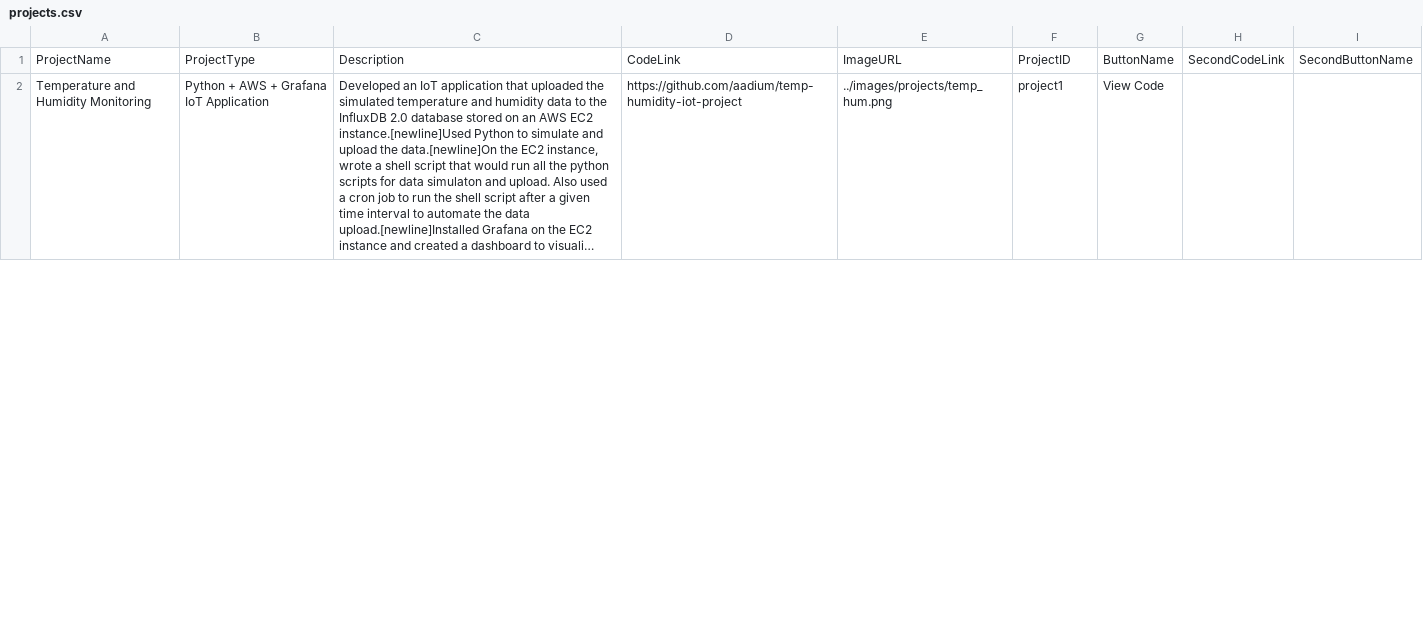
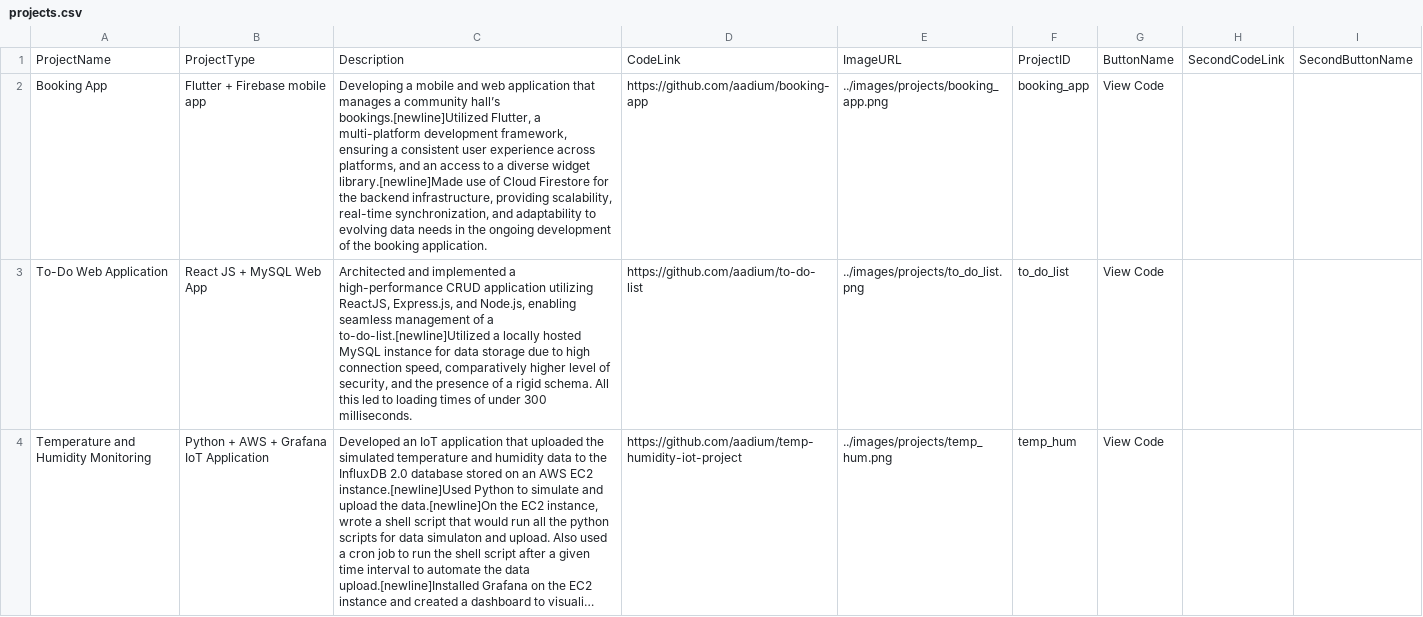
Before and after one commit to aadium/PersonalWebsite, a CSV file: CSV/projects.csv, drawn as a sheet; only a part is shown; long unchanged cells end in …; addresses are those after the commit; the diff covers the shown part only; the diff names each change by its address in the sheet, - before the commit and + after, or states it on an @@ line.

Commit message:
added projects, updated experiences

```diff
--- a/CSV/projects.csv
+++ b/CSV/projects.csv
+row 2: Booking App | Flutter + Firebase mobile app | Developing a mobile and web application that manages a community hall’s bookings.[newline]Utilized Flutter, a multi-platform development framework, ensuring a consistent user experience across platforms, and an access to a diverse widget library.[newline]Made use of Cloud Firestore for the backend infrastructure, providing scalability, real-time synchronization, and adaptability to evolving data needs in the ongoing development of the booking application. | https://github.com/aadium/booking-app | ../images/projects/booking_app.png | booking_app | View Code
+row 3: To-Do Web Application | React JS + MySQL Web App | Architected and implemented a high-performance CRUD application utilizing ReactJS, Express.js, and Node.js, enabling seamless management of a to-do-list.[newline]Utilized a locally hosted MySQL instance for data storage due to high connection speed, comparatively higher level of security, and the presence of a rigid schema. All this led to loading times of under 300 milliseconds. | https://github.com/aadium/to-do-list | ../images/projects/to_do_list.png | to_do_list | View Code
-F4: project1
+F4: temp_hum
```
Also changed, not shown: 1 added row, 2 removed rows and 3 edited cells elsewhere in this file, CSV/work-experiences.csv, 4 other files.
